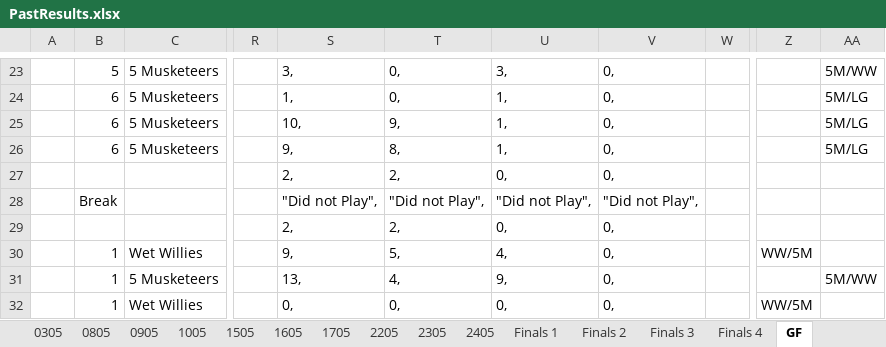
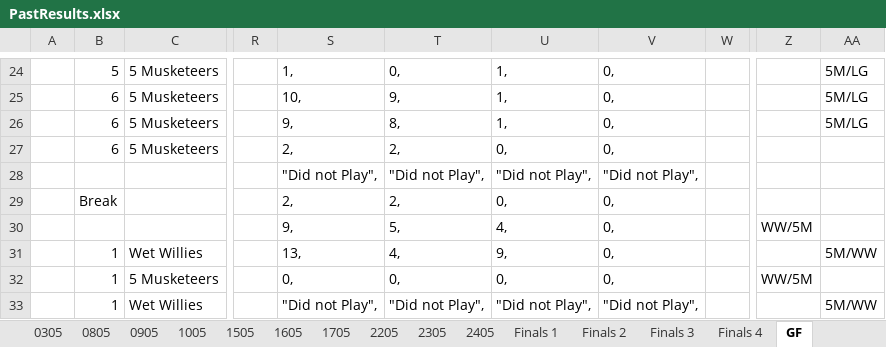
Before and after one commit to KingGoose20/TLTBO, an Excel workbook: Other Files/PastResults.xlsx, sheet GF, drawn as a sheet; only a part is shown, gaps mark what is left out; values as stored, in another font and other column widths than the file's, no borders; removed rows and columns are numbered as before the commit, all else as after; rows hold the shown columns only; the diff covers the shown part only; the diff names each change by its address in the sheet, - before the commit and + after, or states it on an @@ line.

```diff
--- a/Other Files/PastResults.xlsx (sheet GF)
+++ b/Other Files/PastResults.xlsx (sheet GF)
-S24: 3,
+S24: 1,
-U24: 3,
+U24: 1,
-AA24: 5M/WW
+AA24: 5M/LG
-S25: 1,
+S25: 10,
-T25: 0,
+T25: 9,
-S26: 10,
+S26: 9,
-T26: 9,
+T26: 8,
-S27: 9,
+S27: 2,
-T27: 8,
+T27: 2,
-U27: 1,
+U27: 0,
-AA27: 5M/LG
+AA27: (empty)
-row 27:  |  |  |  | 2, | 2, | 0, | 0,
-B28: Break
+B28: (empty)
-B29: (empty)
+B29: Break
+row 30:  |  |  |  | 9, | 5, | 4, | 0, |  | WW/5M
-S31: 9,
+S31: 13,
-T31: 5,
+T31: 4,
-U31: 4,
+U31: 9,
-Z31: WW/5M
+Z31: (empty)
-AA31: (empty)
+AA31: 5M/WW
-S32: 13,
+S32: 0,
-T32: 4,
+T32: 0,
-U32: 9,
+U32: 0,
-Z32: (empty)
+Z32: WW/5M
-AA32: 5M/WW
+AA32: (empty)
-S33: 0,
+S33: "Did not Play",
-T33: 0,
+T33: "Did not Play",
-U33: 0,
+U33: "Did not Play",
-V33: 0,
+V33: "Did not Play",
-Z33: WW/5M
+Z33: (empty)
-AA33: (empty)
+AA33: 5M/WW
```
Also changed, not shown: 2 added rows, 1 removed row and 93 edited cells elsewhere in this sheet, formulas that keep their value, 1 other file.
